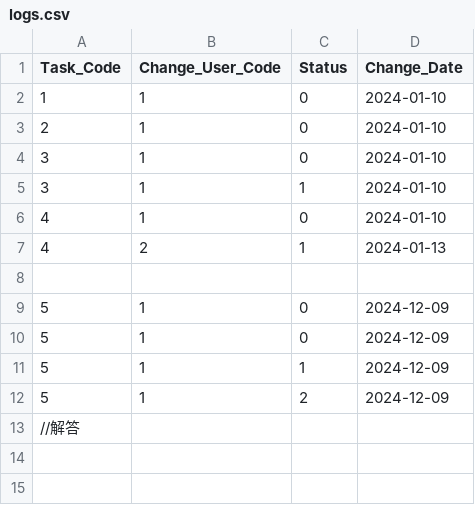
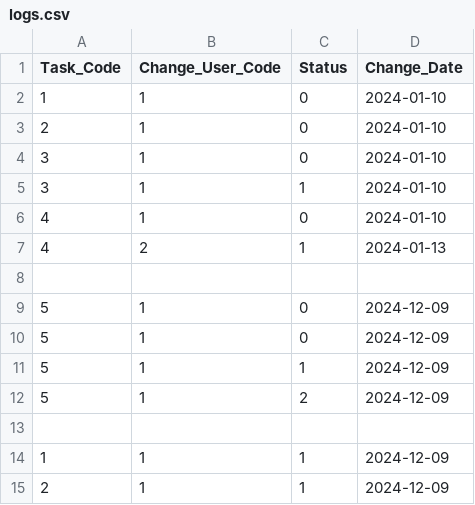
Before and after one commit to SLStudioLesson/chapter5assessment-Asumi912, a CSV file: app/src/main/resources/logs.csv, drawn as a sheet.

```diff
--- a/app/src/main/resources/logs.csv
+++ b/app/src/main/resources/logs.csv
@@ -12,2 +12,4 @@ Task_Code,Change_User_Code,Status,Change_Date
 5,1,2,2024-12-09
-//解答
+
+1,1,1,2024-12-09
+2,1,1,2024-12-09
```
Also changed, not shown: 3 other files.
